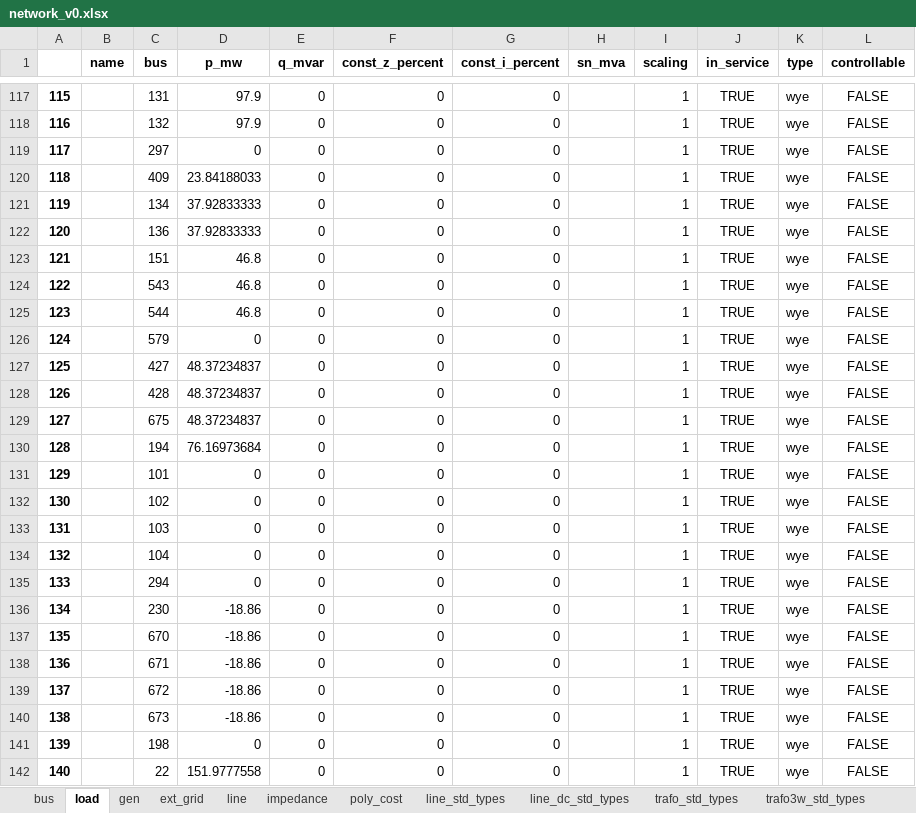
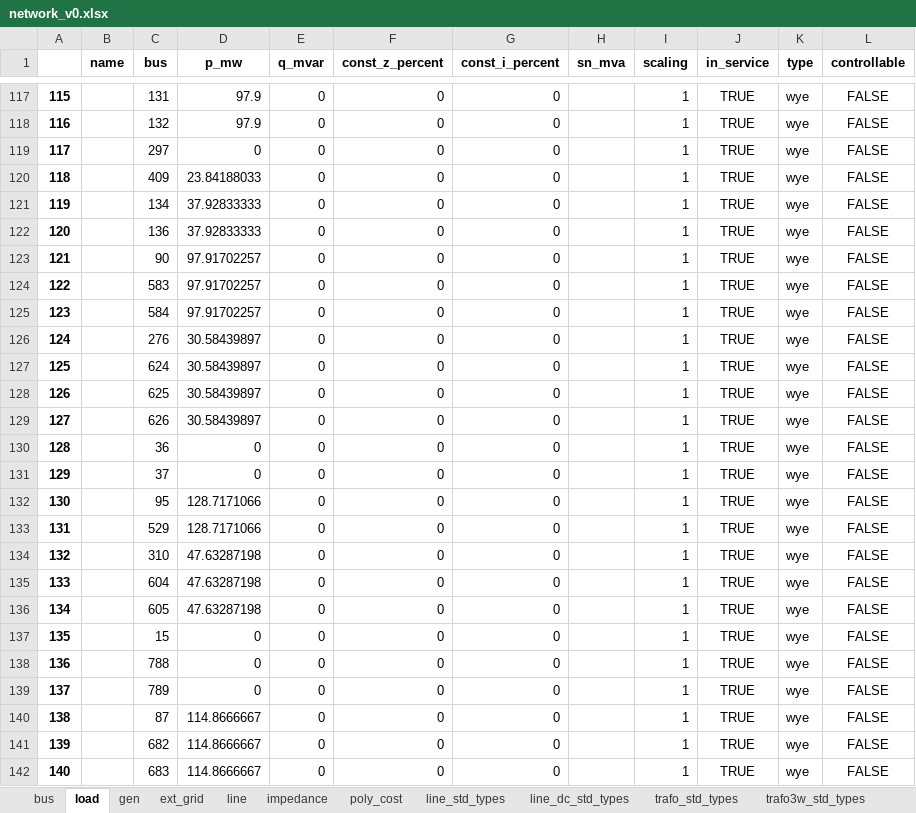
Before and after one commit to yemi02/dissertation, an Excel workbook: results/network_v0.xlsx, sheet load, drawn as a sheet; only a part is shown, gaps mark what is left out; values as stored, in another font and other column widths than the file's, no borders; the diff covers the shown part only; the diff names each change by its address in the sheet, - before the commit and + after, or states it on an @@ line.

```diff
--- a/results/network_v0.xlsx (sheet load)
+++ b/results/network_v0.xlsx (sheet load)
-C123 (bus): 151
+C123 (bus): 90
-D123:D125 (p_mw): 46.8
+D123:D125 (p_mw): 97.91702257
-C124 (bus): 543
+C124 (bus): 583
-C125 (bus): 544
+C125 (bus): 584
-C126 (bus): 579
+C126 (bus): 276
-D126 (p_mw): 0
+D126 (p_mw): 30.58439897
-C127 (bus): 427
+C127 (bus): 624
-D127:D129 (p_mw): 48.37234837
+D127:D129 (p_mw): 30.58439897
-C128 (bus): 428
+C128 (bus): 625
-C129 (bus): 675
+C129 (bus): 626
-C130 (bus): 194
+C130 (bus): 36
-D130 (p_mw): 76.16973684
+D130 (p_mw): 0
-C131 (bus): 101
+C131 (bus): 37
-C132 (bus): 102
+C132 (bus): 95
-D132:D133 (p_mw): 0
+D132:D133 (p_mw): 128.7171066
-C133 (bus): 103
+C133 (bus): 529
-C134 (bus): 104
+C134 (bus): 310
-D134:D135 (p_mw): 0
+D134:D135 (p_mw): 47.63287198
-C135 (bus): 294
+C135 (bus): 604
-C136 (bus): 230
+C136 (bus): 605
-D136 (p_mw): -18.86
+D136 (p_mw): 47.63287198
-C137 (bus): 670
+C137 (bus): 15
-D137:D139 (p_mw): -18.86
+D137:D139 (p_mw): 0
-C138 (bus): 671
+C138 (bus): 788
-C139 (bus): 672
+C139 (bus): 789
-C140 (bus): 673
+C140 (bus): 87
-D140 (p_mw): -18.86
+D140 (p_mw): 114.8666667
-C141 (bus): 198
+C141 (bus): 682
-D141 (p_mw): 0
+D141 (p_mw): 114.8666667
-C142 (bus): 22
+C142 (bus): 683
-D142 (p_mw): 151.9777558
+D142 (p_mw): 114.8666667
```
Also changed, not shown: 1485 edited cells elsewhere in this sheet, sheet gen, sheet poly_cost, results/dc_opf_results.xlsx, 5 other files.
